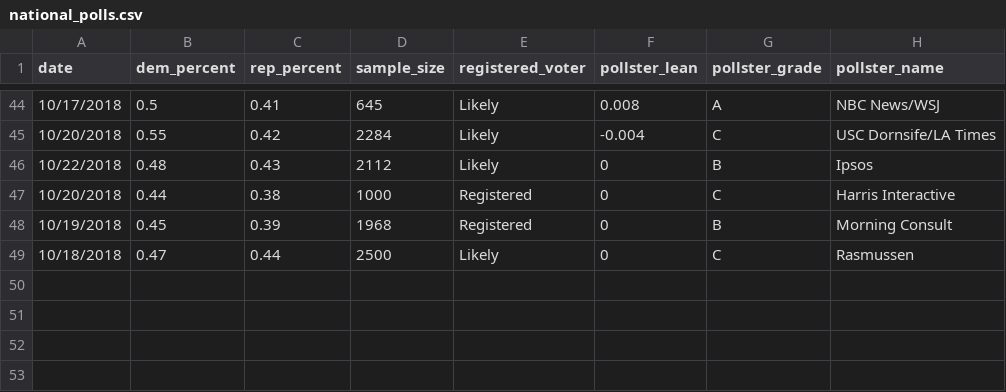
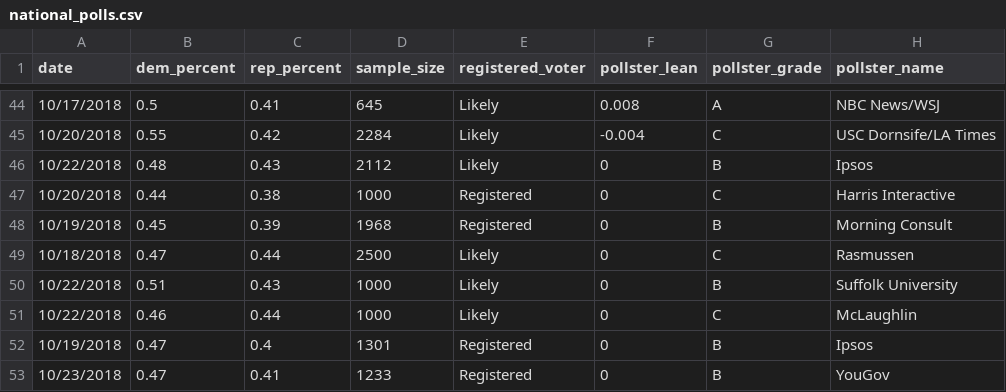
Before and after one commit to polistat/data-2018, a CSV file: national_polls.csv, drawn as a sheet; only a part is shown, gaps mark what is left out.

Commit message:
Add 4 new polls

```diff
--- a/national_polls.csv
+++ b/national_polls.csv
@@ -49 +49,5 @@ date,dem_percent,rep_percent,sample_size,registered_voter,pollster_lean,pollster
 10/18/2018,0.47,0.44,2500,Likely,0,C,Rasmussen
+10/22/2018,0.51,0.43,1000,Likely,0,B,Suffolk University
+10/22/2018,0.46,0.44,1000,Likely,0,C,McLaughlin
+10/19/2018,0.47,0.4,1301,Registered,0,B,Ipsos
+10/23/2018,0.47,0.41,1233,Registered,0,B,YouGov
```
